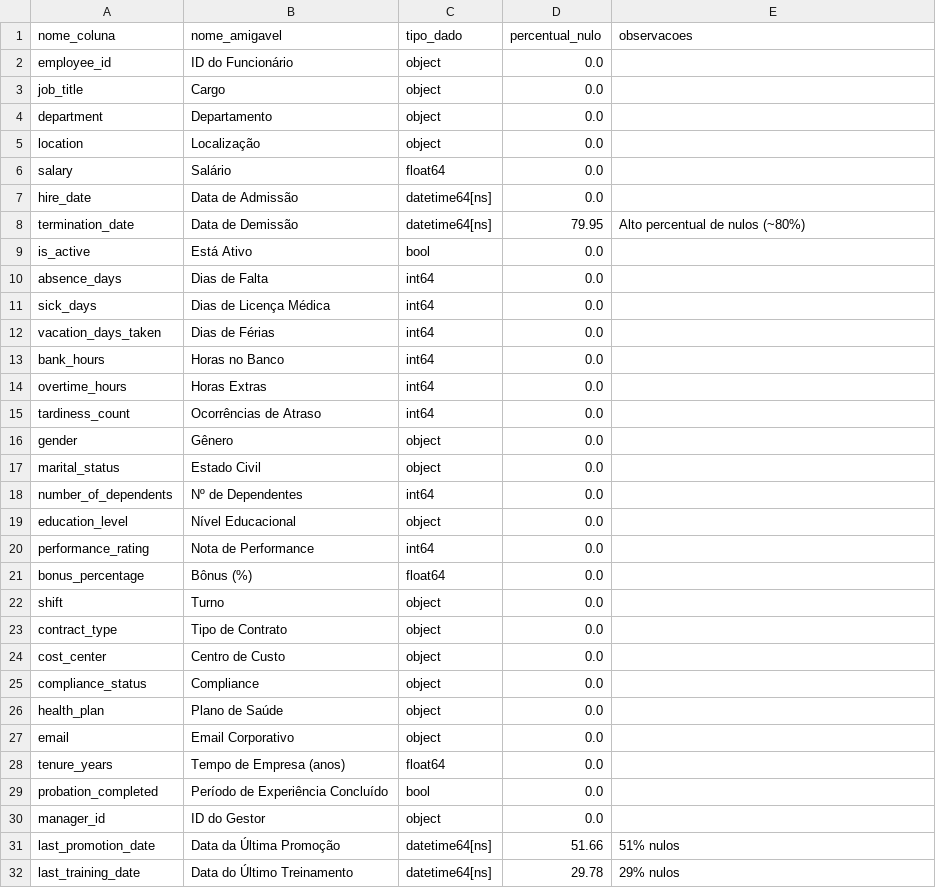
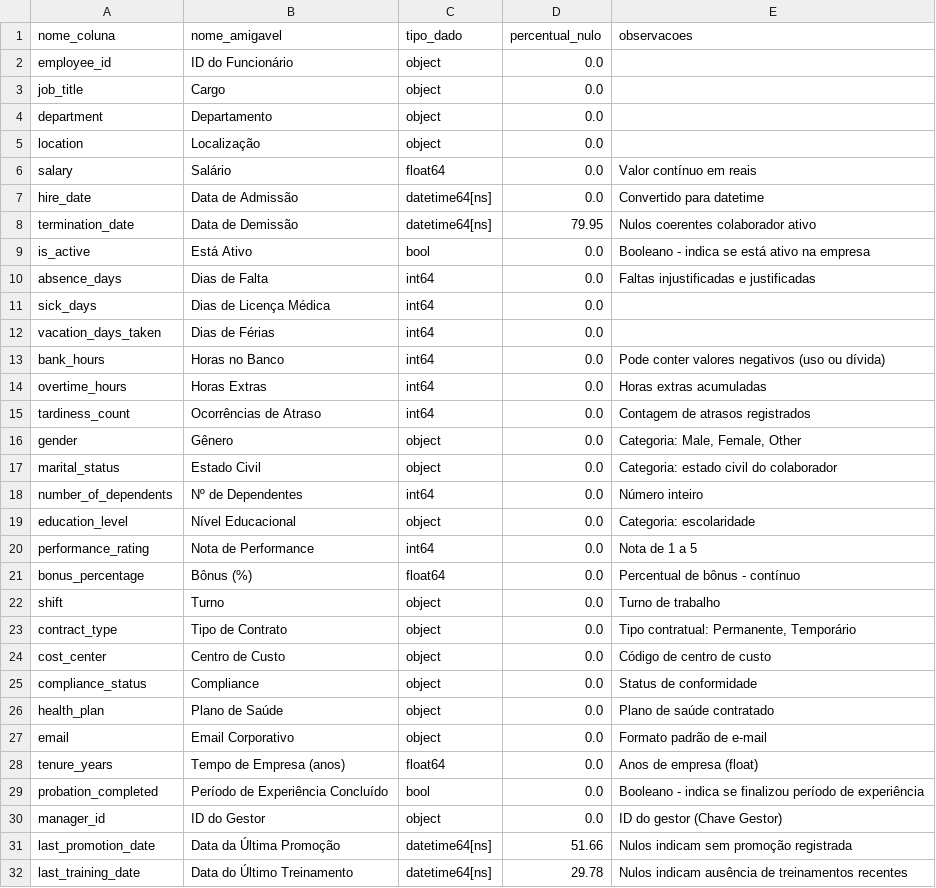
Before and after one commit to pela-andrea/people-analytics-case, a CSV file: data/glossario.csv, drawn as a sheet.

Commit message:
feat: finaliza exploração e padronização da base com glossário e validações - inclusão dos arquivos gerados (base_corrigida e glossario)

```diff
--- a/data/glossario.csv
+++ b/data/glossario.csv
@@ -5,28 +5,28 @@ department,Departamento,object,0.0,
 location,Localização,object,0.0,
-salary,Salário,float64,0.0,
-hire_date,Data de Admissão,datetime64[ns],0.0,
-termination_date,Data de Demissão,datetime64[ns],79.95,Alto percentual de nulos (~80%)
-is_active,Está Ativo,bool,0.0,
-absence_days,Dias de Falta,int64,0.0,
+salary,Salário,float64,0.0,Valor contínuo em reais
+hire_date,Data de Admissão,datetime64[ns],0.0,Convertido para datetime
+termination_date,Data de Demissão,datetime64[ns],79.95,Nulos coerentes colaborador ativo
+is_active,Está Ativo,bool,0.0,Booleano - indica se está ativo na empresa
+absence_days,Dias de Falta,int64,0.0,Faltas injustificadas e justificadas
 sick_days,Dias de Licença Médica,int64,0.0,
 vacation_days_taken,Dias de Férias,int64,0.0,
-bank_hours,Horas no Banco,int64,0.0,
-overtime_hours,Horas Extras,int64,0.0,
-tardiness_count,Ocorrências de Atraso,int64,0.0,
-gender,Gênero,object,0.0,
-marital_status,Estado Civil,object,0.0,
-number_of_dependents,Nº de Dependentes,int64,0.0,
-education_level,Nível Educacional,object,0.0,
-performance_rating,Nota de Performance,int64,0.0,
-bonus_percentage,Bônus (%),float64,0.0,
-shift,Turno,object,0.0,
-contract_type,Tipo de Contrato,object,0.0,
-cost_center,Centro de Custo,object,0.0,
-compliance_status,Compliance,object,0.0,
-health_plan,Plano de Saúde,object,0.0,
-email,Email Corporativo,object,0.0,
-tenure_years,Tempo de Empresa (anos),float64,0.0,
-probation_completed,Período de Experiência Concluído,bool,0.0,
-manager_id,ID do Gestor,object,0.0,
-last_promotion_date,Data da Última Promoção,datetime64[ns],51.66,51% nulos
-last_training_date,Data do Último Treinamento,datetime64[ns],29.78,29% nulos
+bank_hours,Horas no Banco,int64,0.0,Pode conter valores negativos (uso ou dívida)
+overtime_hours,Horas Extras,int64,0.0,Horas extras acumuladas
+tardiness_count,Ocorrências de Atraso,int64,0.0,Contagem de atrasos registrados
+gender,Gênero,object,0.0,"Categoria: Male, Female, Other"
+marital_status,Estado Civil,object,0.0,Categoria: estado civil do colaborador
+number_of_dependents,Nº de Dependentes,int64,0.0,Número inteiro
+education_level,Nível Educacional,object,0.0,Categoria: escolaridade
+performance_rating,Nota de Performance,int64,0.0,Nota de 1 a 5
+bonus_percentage,Bônus (%),float64,0.0,Percentual de bônus - contínuo
+shift,Turno,object,0.0,Turno de trabalho
+contract_type,Tipo de Contrato,object,0.0,"Tipo contratual: Permanente, Temporário"
+cost_center,Centro de Custo,object,0.0,Código de centro de custo
+compliance_status,Compliance,object,0.0,Status de conformidade
+health_plan,Plano de Saúde,object,0.0,Plano de saúde contratado
+email,Email Corporativo,object,0.0,Formato padrão de e-mail
+tenure_years,Tempo de Empresa (anos),float64,0.0,Anos de empresa (float)
+probation_completed,Período de Experiência Concluído,bool,0.0,Booleano - indica se finalizou período de experiência
+manager_id,ID do Gestor,object,0.0,ID do gestor (Chave Gestor)
+last_promotion_date,Data da Última Promoção,datetime64[ns],51.66,Nulos indicam sem promoção registrada
+last_training_date,Data do Último Treinamento,datetime64[ns],29.78,Nulos indicam ausência de treinamentos recentes
```
Also changed, not shown: 1 other file.
